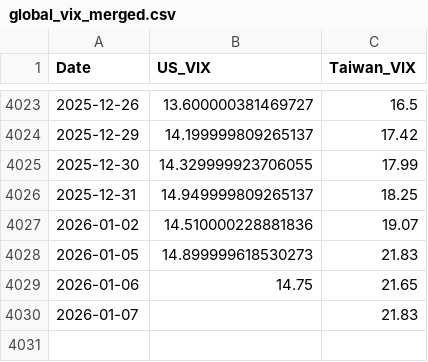
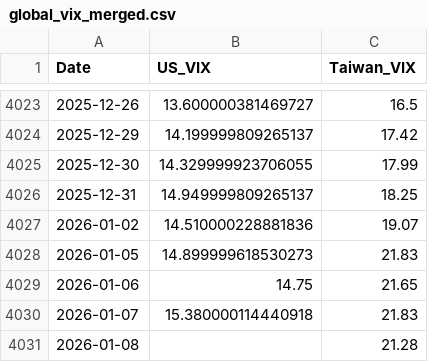
Before and after one commit to wenchiehlee-money/VIX, a CSV file: global_vix_merged.csv, drawn as a sheet; only a part is shown, gaps mark what is left out.

```diff
--- a/global_vix_merged.csv
+++ b/global_vix_merged.csv
@@ -4029,2 +4029,3 @@ Date,US_VIX,Taiwan_VIX
 2026-01-06,14.75,21.65
-2026-01-07,,21.83
+2026-01-07,15.380000114440918,21.83
+2026-01-08,,21.28
```
Also changed, not shown: 3 other files.
